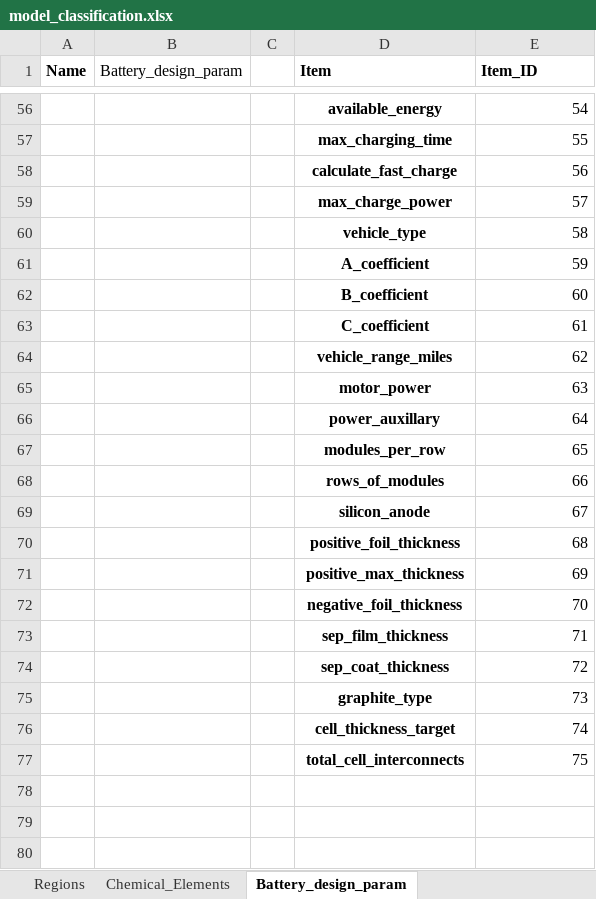
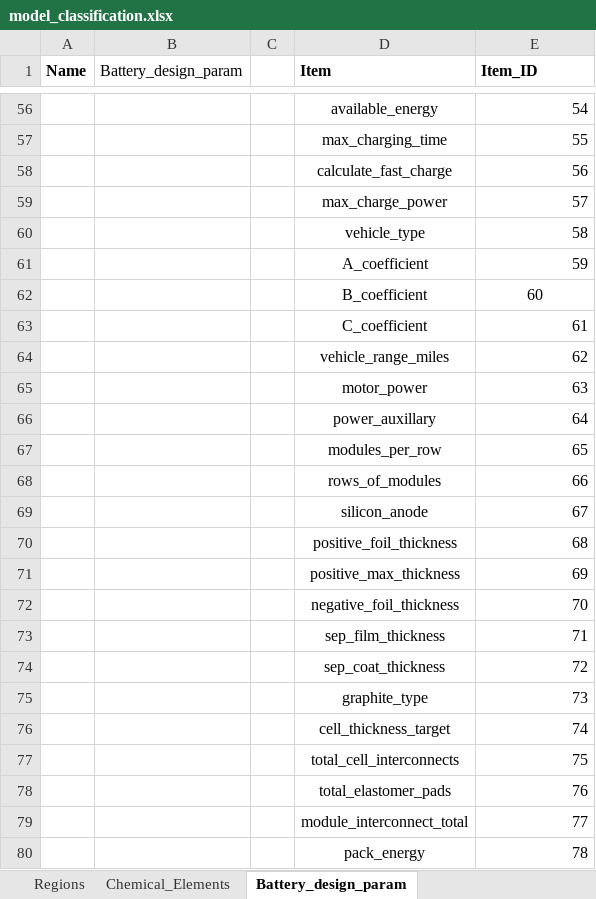
Before and after one commit to jbaars/Batt_Sust_Model, an Excel workbook: example notebooks/Example publication - integrated modelling/model_classification.xlsx, sheet Battery_design_param, drawn as a sheet; only a part is shown, gaps mark what is left out; values as stored, in another font and other column widths than the file's, no borders; the diff covers the shown part only; the diff names each change by its address in the sheet, - before the commit and + after, or states it on an @@ line.

```diff
--- a/example notebooks/Example publication - integrated modelling/model_classification.xlsx (sheet Battery_design_param)
+++ b/example notebooks/Example publication - integrated modelling/model_classification.xlsx (sheet Battery_design_param)
-D56:D77 bold: on
+D56:D77 bold: off
-E62 alignment: right
+E62 alignment: center
+row 78:  |  |  | total_elastomer_pads | 76
+row 79:  |  |  | module_interconnect_total | 77
+row 80:  |  |  | pack_energy | 78
```
Also changed, not shown: cell formats elsewhere in this sheet, sheet MAIN_Table, example notebooks/Battery design/3_MC_battery_pack_material.xlsx, example notebooks/Battery design/3_PAR_battery_design_parameters.xlsx, 9 other files.
